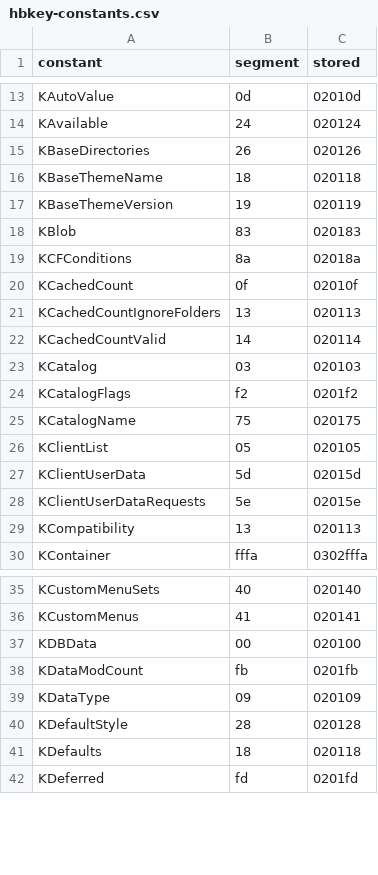
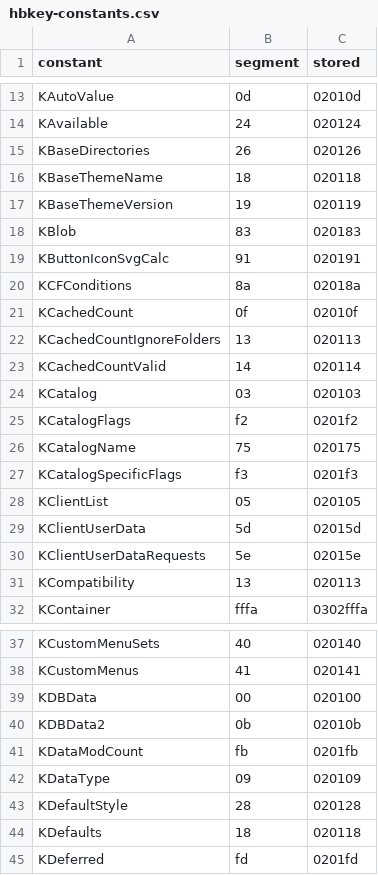
Before and after one commit to OpenMaker-Dev/openmaker, a CSV file: docs/re/catalogs/hbkey-constants.csv, drawn as a sheet; only a part is shown, gaps mark what is left out.

```diff
--- a/docs/re/catalogs/hbkey-constants.csv
+++ b/docs/re/catalogs/hbkey-constants.csv
@@ -18,2 +18,3 @@ KBaseThemeVersion,19,020119
 KBlob,83,020183
+KButtonIconSvgCalc,91,020191
 KCFConditions,8a,02018a
@@ -25,2 +26,3 @@ KCatalogFlags,f2,0201f2
 KCatalogName,75,020175
+KCatalogSpecificFlags,f3,0201f3
 KClientList,05,020105
@@ -37,2 +39,3 @@ KCustomMenus,41,020141
 KDBData,00,020100
+KDBData2,0b,02010b
 KDataModCount,fb,0201fb
```
Also changed, not shown: docs/re/catalogs/calc-functions.csv, docs/re/catalogs/calc-tokens.csv, 15 other files.
